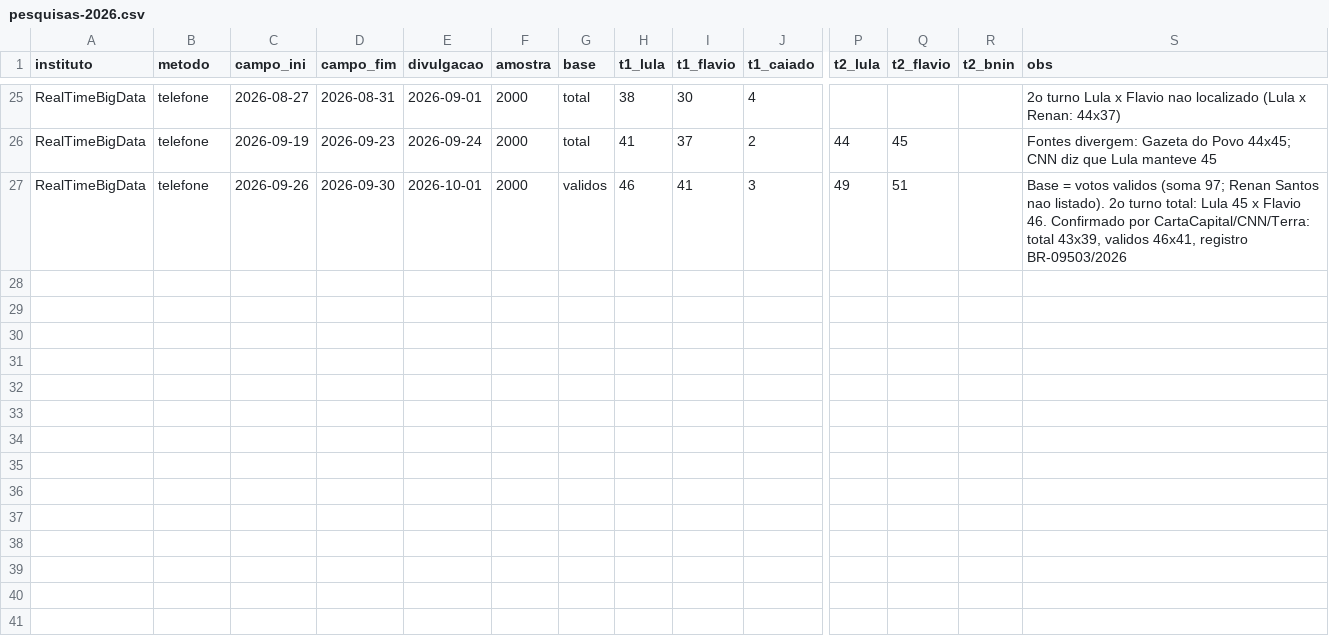
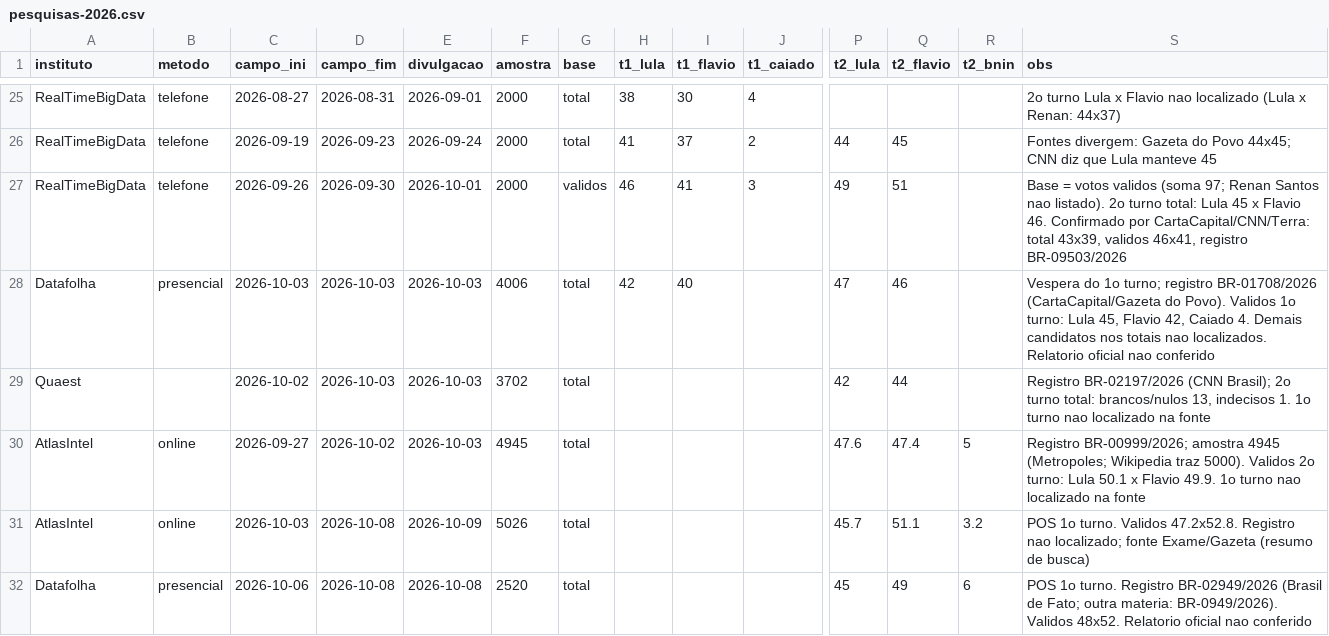
Before and after one commit to mtgr18977/sassamaruEleicoes26, a CSV file: datasets/pesquisas-2026.csv, drawn as a sheet; only a part is shown, gaps mark what is left out; rows hold the shown columns only; the diff names each change by its address in the sheet, - before the commit and + after, or states it on an @@ line.

```diff
--- a/datasets/pesquisas-2026.csv
+++ b/datasets/pesquisas-2026.csv
+row 28: Datafolha | presencial | 2026-10-03 | 2026-10-03 | 2026-10-03 | 4006 | total | 42 | 40 |  | 47 | 46 |  | Vespera do 1o turno; registro BR-01708/2026 (CartaCapital/Gazeta do Povo). Validos 1o turno: Lula 45, Flavio 42, Caiado 4. Demais candidatos nos totais nao localizados. Relatorio oficial nao conferido
+row 29: Quaest |  | 2026-10-02 | 2026-10-03 | 2026-10-03 | 3702 | total |  |  |  | 42 | 44 |  | Registro BR-02197/2026 (CNN Brasil); 2o turno total: brancos/nulos 13, indecisos 1. 1o turno nao localizado na fonte
+row 30: AtlasIntel | online | 2026-09-27 | 2026-10-02 | 2026-10-03 | 4945 | total |  |  |  | 47.6 | 47.4 | 5 | Registro BR-00999/2026; amostra 4945 (Metropoles; Wikipedia traz 5000). Validos 2o turno: Lula 50.1 x Flavio 49.9. 1o turno nao localizado na fonte
+row 31: AtlasIntel | online | 2026-10-03 | 2026-10-08 | 2026-10-09 | 5026 | total |  |  |  | 45.7 | 51.1 | 3.2 | POS 1o turno. Validos 47.2x52.8. Registro nao localizado; fonte Exame/Gazeta (resumo de busca)
+row 32: Datafolha | presencial | 2026-10-06 | 2026-10-08 | 2026-10-08 | 2520 | total |  |  |  | 45 | 49 | 6 | POS 1o turno. Registro BR-02949/2026 (Brasil de Fato; outra materia: BR-0949/2026). Validos 48x52. Relatorio oficial nao conferido
```
Also changed, not shown: modelos/previsao-capitais-turno1.csv, modelos/previsao-capitais-turno2.csv, 23 other files.
